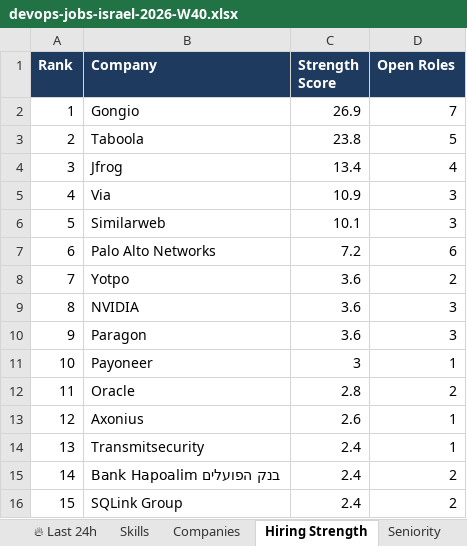
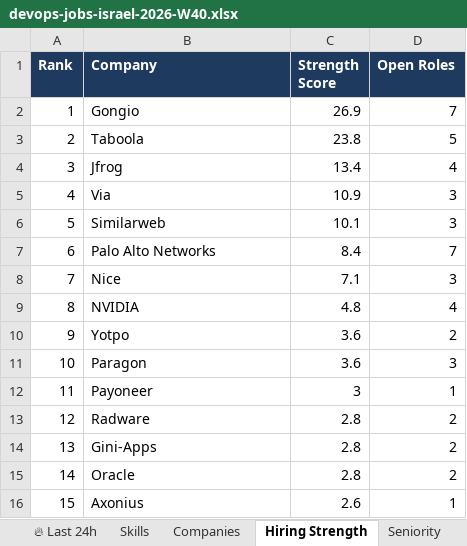
Before and after one commit to OrelBello/devops-market-data, an Excel workbook: reports/devops-jobs-israel-2026-W40.xlsx, sheet Hiring Strength, drawn as a sheet; values as stored, in another font and other column widths than the file's, no borders; the diff names each change by its address in the sheet, - before the commit and + after, or states it on an @@ line.

```diff
--- a/reports/devops-jobs-israel-2026-W40.xlsx (sheet Hiring Strength)
+++ b/reports/devops-jobs-israel-2026-W40.xlsx (sheet Hiring Strength)
-C7 (Strength Score): 7.2
+C7 (Strength Score): 8.4
-D7 (Open Roles): 6
+D7 (Open Roles): 7
-B8 (Company): Yotpo
+B8 (Company): Nice
-C8 (Strength Score): 3.6
+C8 (Strength Score): 7.1
-D8 (Open Roles): 2
+D8 (Open Roles): 3
-C9 (Strength Score): 3.6
+C9 (Strength Score): 4.8
-D9 (Open Roles): 3
+D9 (Open Roles): 4
-B10 (Company): Paragon
+B10 (Company): Yotpo
-D10 (Open Roles): 3
+D10 (Open Roles): 2
-B11 (Company): Payoneer
+B11 (Company): Paragon
-C11 (Strength Score): 3
+C11 (Strength Score): 3.6
-D11 (Open Roles): 1
+D11 (Open Roles): 3
-B12 (Company): Oracle
+B12 (Company): Payoneer
-C12 (Strength Score): 2.8
+C12 (Strength Score): 3
-D12 (Open Roles): 2
+D12 (Open Roles): 1
-B13 (Company): Axonius
+B13 (Company): Radware
-C13 (Strength Score): 2.6
+C13 (Strength Score): 2.8
-D13:D14 (Open Roles): 1
+D13:D14 (Open Roles): 2
-B14 (Company): Transmitsecurity
+B14 (Company): Gini-Apps
-C14:C15 (Strength Score): 2.4
+C14:C15 (Strength Score): 2.8
-B15 (Company): Bank Hapoalim בנק הפועלים
+B15 (Company): Oracle
-B16 (Company): SQLink Group
+B16 (Company): Axonius
-C16 (Strength Score): 2.4
+C16 (Strength Score): 2.6
-D16 (Open Roles): 2
+D16 (Open Roles): 1
```
Also changed, not shown: sheet All Jobs, sheet 🔥 Last 24h, sheet Companies, sheet Skills, sheet Diagnostics, sheet Summary, 4 more sheets, reports/devops-juniors-israel-2026-W40.xlsx, 12 other files.
